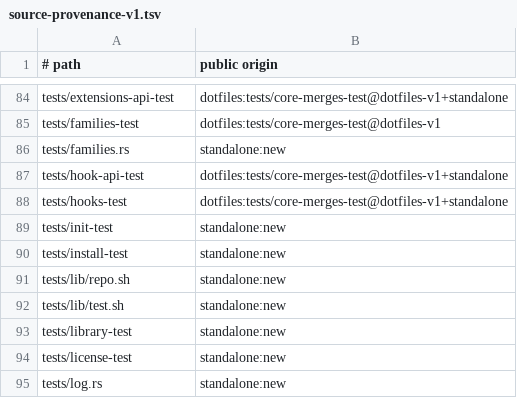
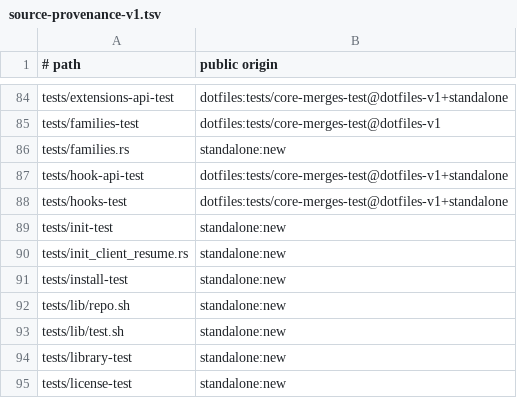
Before and after one commit to cgraf78/dot, a TSV file: docs/source-provenance-v1.tsv, drawn as a sheet; only a part is shown, gaps mark what is left out; the shorter side is filled out with more unchanged rows; the diff names each change by its address in the sheet, - before the commit and + after, or states it on an @@ line.

Commit message:
Port init resume transactions to Rust
Summary

- port `lib/dot/init-client.sh` lines 1711-1788 exactly: the
  live-git guard (`live_git_matches_record`) and the resume
  orchestrator (`resume_transaction`), as new module
  `src/init_client_resume.rs` (lane 70; rollback below and command
  dispatch above stay for their own lanes)
- cross-lane helpers (path identity, generation marker, repo
  identity, record, move, stage, publish, converge, completion)
  cross as injected closures, the plan/git lane precedent for
  unmerged neighbors; engine values cross as explicit parameters
- byte-faithful shell semantics: `$(...)` newline stripping,
  `mapfile -t` framing, `grep -Fqx` line matching (unterminated
  tail counts, unreadable refuses), `rm -rf` removal twin, `cd -P`
  canonicalization, byte-concatenated `$HOME` spellings, `LC_ALL=C`
  children; the one documented narrowing is strict refusal on
  non-UTF8 origin URLs
- register `tests/init_client_resume.rs` as `standalone:new` in
  `docs/source-provenance-v1.tsv` (`src/` paths cannot be listed:
  the drift gate inventories only install.sh bin lib/dot support
  tests, the slice-62/65/67 precedent)

Testing

- `cargo test --locked`: 47/47 suites green, including 36 new
  differential parity rows (19 predicate, 16 resume, plus a
  post-resume coherence check) executing the live shell functions
  as oracle with byte comparison of verdict and both streams, and
  6 new unit tests for the framing helpers
- `cargo clippy --locked --all-targets --all-features -- -D
  warnings`: clean
- `cargo fmt --check`: clean
- `RUSTDOCFLAGS='-D missing-docs' cargo doc --locked --no-deps`:
  clean
- `bash tests/provenance-test`: ok
- `bash tests/run`: 28/28 shell suites green

```diff
--- a/docs/source-provenance-v1.tsv
+++ b/docs/source-provenance-v1.tsv
+row 90: tests/init_client_resume.rs | standalone:new
```
Also changed, not shown: 3 other files.
